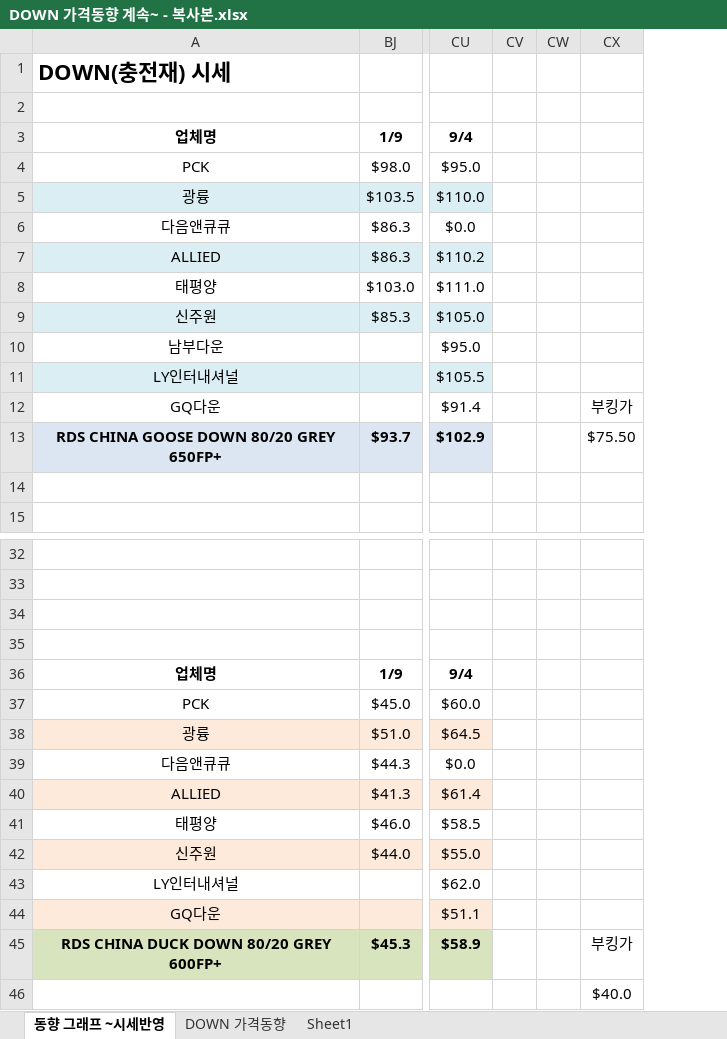
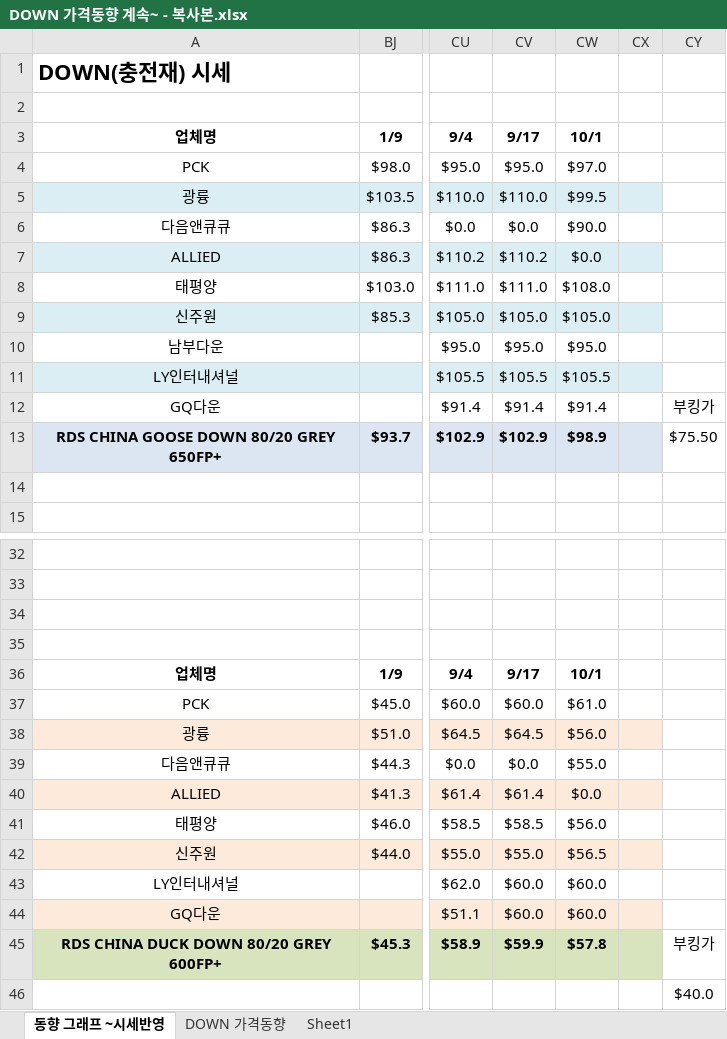
Before and after one commit to Kyungjun-Seo/Down-price-tracker, an Excel workbook: DOWN 가격동향 계속~ - 복사본.xlsx, sheet 동향 그래프 ~시세반영, drawn as a sheet; only a part is shown, gaps mark what is left out; values as stored, in another font and other column widths than the file's, no borders; charts and pictures not drawn; 1 other sheet too large or unreadable and not compared; removed rows and columns are numbered as before the commit, all else as after; the diff names each change by its address in the sheet, - before the commit and + after, or states it on an @@ line.

Commit message:
chore: weekly down price update 2026-10-19

```diff
--- a/DOWN 가격동향 계속~ - 복사본.xlsx (sheet 동향 그래프 ~시세반영)
+++ b/DOWN 가격동향 계속~ - 복사본.xlsx (sheet 동향 그래프 ~시세반영)
-column CV, empty
+column CV (9/17), rows 4-13: $95.0 | $110.0 | $0.0 | $110.2 | $111.0 | $105.0 | $95.0 | $105.5 | $91.4 | $102.9; rows 36-45: 9/17 | $60.0 | $64.5 | $0.0 | $61.4 | $58.5 | $55.0 | $60.0 | $60.0 | $59.9
+column CW (10/1), rows 4-13: $97.0 | $99.5 | $90.0 | $0.0 | $108.0 | $105.0 | $95.0 | $105.5 | $91.4 | $98.9; rows 36-45: 10/1 | $61.0 | $56.0 | $55.0 | $0.0 | $56.0 | $56.5 | $60.0 | $60.0 | $57.8
-CX5 fill: none
+CX5 fill: #DBEEF4
-CX7 fill: none
+CX7 fill: #DBEEF4
-CX9 fill: none
+CX9 fill: #DBEEF4
-CX11 fill: none
+CX11 fill: #DBEEF4
-CX13 fill: none
+CX13 fill: #DCE6F2
-CX38 fill: none
+CX38 fill: #FDEADA
-CX40 fill: none
+CX40 fill: #FDEADA
-CX42 fill: none
+CX42 fill: #FDEADA
-CX44 fill: none
+CX44 fill: #FDEADA
-CX45 fill: none
+CX45 fill: #D7E4BD
```
Also changed, not shown: formulas that keep their value, charts or pictures, 3 other files.
